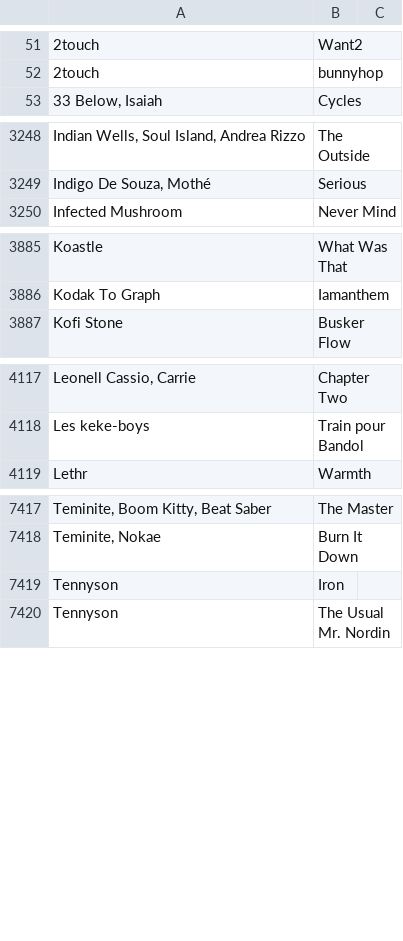
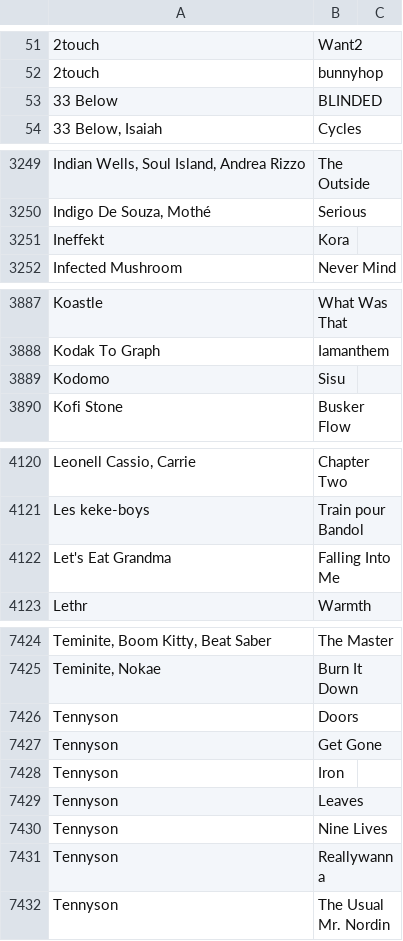
Before and after one commit to gwennlbh/music-library, a TSV file: library.tsv, drawn as a sheet; only a part is shown, gaps mark what is left out; the diff covers the shown part only; the diff names each change by its address in the sheet, - before the commit and + after, or states it on an @@ line.

```diff
--- a/library.tsv
+++ b/library.tsv
+row 53: 33 Below | BLINDED
+row 3251: Ineffekt | Kora
+row 3889: Kodomo | Sisu
+row 4122: Let's Eat Grandma | Falling Into Me
+row 7426: Tennyson | Doors
+row 7427: Tennyson | Get Gone
+row 7429: Tennyson | Leaves
+row 7430: Tennyson | Nine Lives
+row 7431: Tennyson | Reallywanna
```
Also changed, not shown: 4 added rows elsewhere in this file, counts.tsv, dj-sets/chillslowburn/tracklist.tsv, 2 other files.
